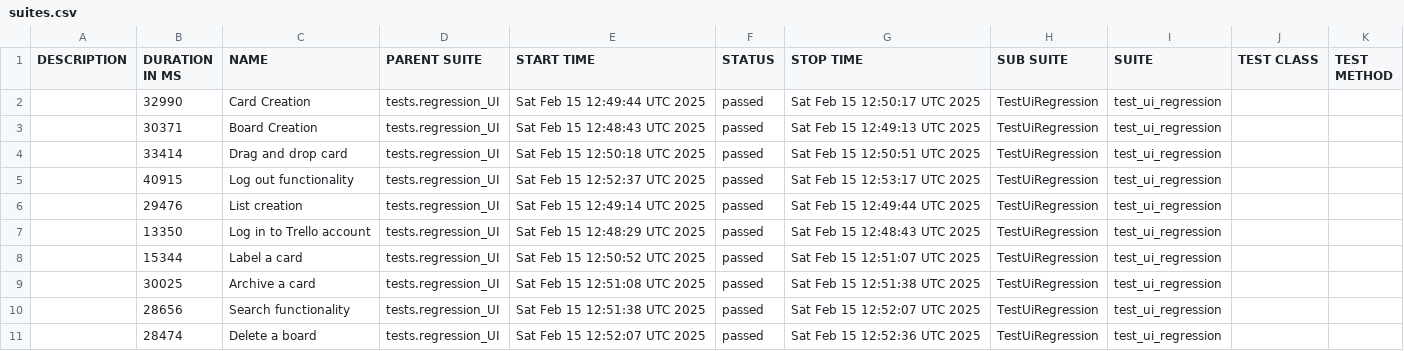
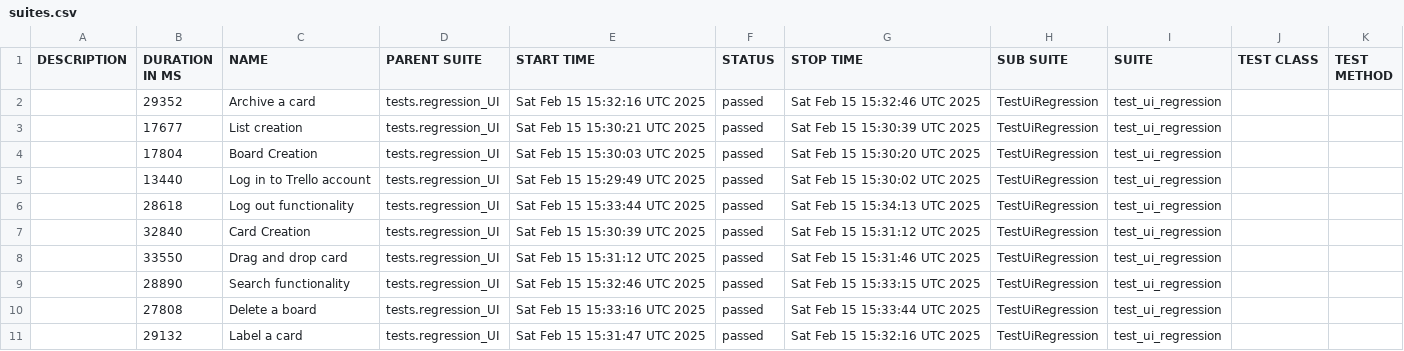
Before and after one commit to vkqapro/pythonPlaywright, a CSV file: data/suites.csv, drawn as a sheet.

```diff
--- a/data/suites.csv
+++ b/data/suites.csv
@@ -1,11 +1,11 @@
 "DESCRIPTION","DURATION IN MS","NAME","PARENT SUITE","START TIME","STATUS","STOP TIME","SUB SUITE","SUITE","TEST CLASS","TEST METHOD"
-"","32990","Card Creation","tests.regression_UI","Sat Feb 15 12:49:44 UTC 2025","passed","Sat Feb 15 12:50:17 UTC 2025","TestUiRegression","test_ui_regression","",""
-"","30371","Board Creation","tests.regression_UI","Sat Feb 15 12:48:43 UTC 2025","passed","Sat Feb 15 12:49:13 UTC 2025","TestUiRegression","test_ui_regression","",""
-"","33414","Drag and drop card","tests.regression_UI","Sat Feb 15 12:50:18 UTC 2025","passed","Sat Feb 15 12:50:51 UTC 2025","TestUiRegression","test_ui_regression","",""
-"","40915","Log out functionality","tests.regression_UI","Sat Feb 15 12:52:37 UTC 2025","passed","Sat Feb 15 12:53:17 UTC 2025","TestUiRegression","test_ui_regression","",""
-"","29476","List creation","tests.regression_UI","Sat Feb 15 12:49:14 UTC 2025","passed","Sat Feb 15 12:49:44 UTC 2025","TestUiRegression","test_ui_regression","",""
-"","13350","Log in to Trello account","tests.regression_UI","Sat Feb 15 12:48:29 UTC 2025","passed","Sat Feb 15 12:48:43 UTC 2025","TestUiRegression","test_ui_regression","",""
-"","15344","Label a card","tests.regression_UI","Sat Feb 15 12:50:52 UTC 2025","passed","Sat Feb 15 12:51:07 UTC 2025","TestUiRegression","test_ui_regression","",""
-"","30025","Archive a card","tests.regression_UI","Sat Feb 15 12:51:08 UTC 2025","passed","Sat Feb 15 12:51:38 UTC 2025","TestUiRegression","test_ui_regression","",""
-"","28656","Search functionality","tests.regression_UI","Sat Feb 15 12:51:38 UTC 2025","passed","Sat Feb 15 12:52:07 UTC 2025","TestUiRegression","test_ui_regression","",""
-"","28474","Delete a board","tests.regression_UI","Sat Feb 15 12:52:07 UTC 2025","passed","Sat Feb 15 12:52:36 UTC 2025","TestUiRegression","test_ui_regression","",""
+"","29352","Archive a card","tests.regression_UI","Sat Feb 15 15:32:16 UTC 2025","passed","Sat Feb 15 15:32:46 UTC 2025","TestUiRegression","test_ui_regression","",""
+"","17677","List creation","tests.regression_UI","Sat Feb 15 15:30:21 UTC 2025","passed","Sat Feb 15 15:30:39 UTC 2025","TestUiRegression","test_ui_regression","",""
+"","17804","Board Creation","tests.regression_UI","Sat Feb 15 15:30:03 UTC 2025","passed","Sat Feb 15 15:30:20 UTC 2025","TestUiRegression","test_ui_regression","",""
+"","13440","Log in to Trello account","tests.regression_UI","Sat Feb 15 15:29:49 UTC 2025","passed","Sat Feb 15 15:30:02 UTC 2025","TestUiRegression","test_ui_regression","",""
+"","28618","Log out functionality","tests.regression_UI","Sat Feb 15 15:33:44 UTC 2025","passed","Sat Feb 15 15:34:13 UTC 2025","TestUiRegression","test_ui_regression","",""
+"","32840","Card Creation","tests.regression_UI","Sat Feb 15 15:30:39 UTC 2025","passed","Sat Feb 15 15:31:12 UTC 2025","TestUiRegression","test_ui_regression","",""
+"","33550","Drag and drop card","tests.regression_UI","Sat Feb 15 15:31:12 UTC 2025","passed","Sat Feb 15 15:31:46 UTC 2025","TestUiRegression","test_ui_regression","",""
+"","28890","Search functionality","tests.regression_UI","Sat Feb 15 15:32:46 UTC 2025","passed","Sat Feb 15 15:33:15 UTC 2025","TestUiRegression","test_ui_regression","",""
+"","27808","Delete a board","tests.regression_UI","Sat Feb 15 15:33:16 UTC 2025","passed","Sat Feb 15 15:33:44 UTC 2025","TestUiRegression","test_ui_regression","",""
+"","29132","Label a card","tests.regression_UI","Sat Feb 15 15:31:47 UTC 2025","passed","Sat Feb 15 15:32:16 UTC 2025","TestUiRegression","test_ui_regression","",""
```
Also changed, not shown: 48 other files.
